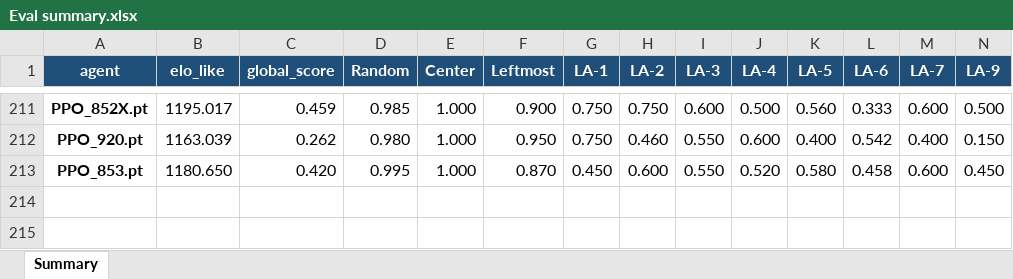
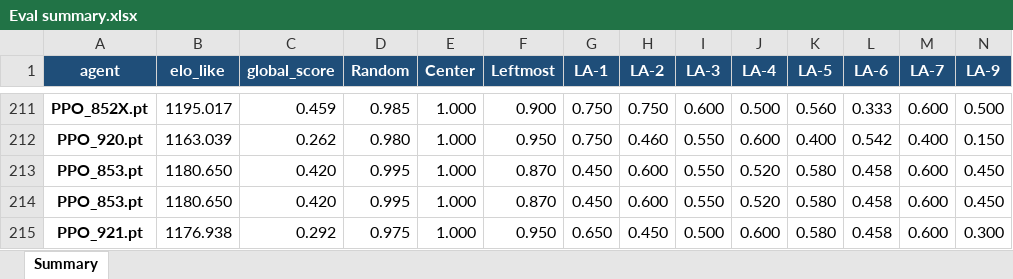
Before and after one commit to lovroselic/Connect4, an Excel workbook: Code/Jupiter/Connect4/Eval summary.xlsx, sheet Summary, drawn as a sheet; only a part is shown, gaps mark what is left out; values as stored, in another font and other column widths than the file's, no borders; rows hold the shown columns only; the diff names each change by its address in the sheet, - before the commit and + after, or states it on an @@ line.

```diff
--- a/Code/Jupiter/Connect4/Eval summary.xlsx (sheet Summary)
+++ b/Code/Jupiter/Connect4/Eval summary.xlsx (sheet Summary)
+row 214: PPO_853.pt | 1180.650 | 0.420 | 0.995 | 1.000 | 0.870 | 0.450 | 0.600 | 0.550 | 0.520 | 0.580 | 0.458 | 0.600 | 0.450
+row 215: PPO_921.pt | 1176.938 | 0.292 | 0.975 | 1.000 | 0.950 | 0.650 | 0.450 | 0.500 | 0.600 | 0.580 | 0.458 | 0.600 | 0.300
```
Also changed, not shown: Code/Jupiter/Connect4/EVAL_PPO_results.xlsx, Code/Jupiter/Connect4/Logs/PPO/PPO-2000-PPO-L-True-SP_FINALE-PPO_915 - at-2026-04-22 07-50-31-benchmark.xlsx, 50 other files.
